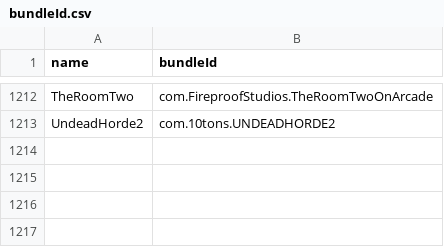
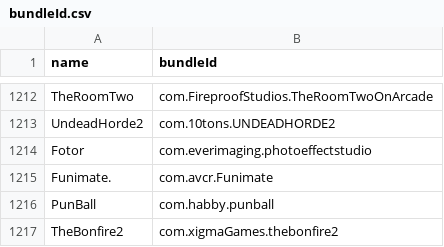
Before and after one commit to apptesters-org/Repo, a CSV file: bundleId.csv, drawn as a sheet; only a part is shown, gaps mark what is left out; the diff names each change by its address in the sheet, - before the commit and + after, or states it on an @@ line.

```diff
--- a/bundleId.csv
+++ b/bundleId.csv
+row 1214: Fotor | com.everimaging.photoeffectstudio
+row 1215: Funimate. | com.avcr.Funimate
+row 1216: PunBall | com.habby.punball
+row 1217: TheBonfire2 | com.xigmaGames.thebonfire2
```
Also changed, not shown: 6 other files.
